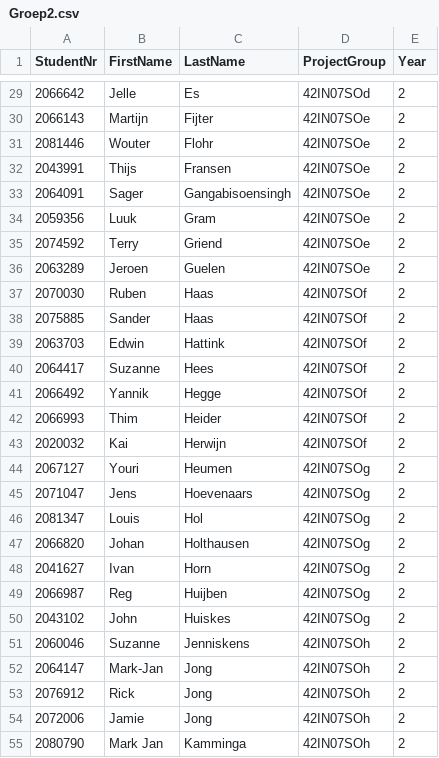
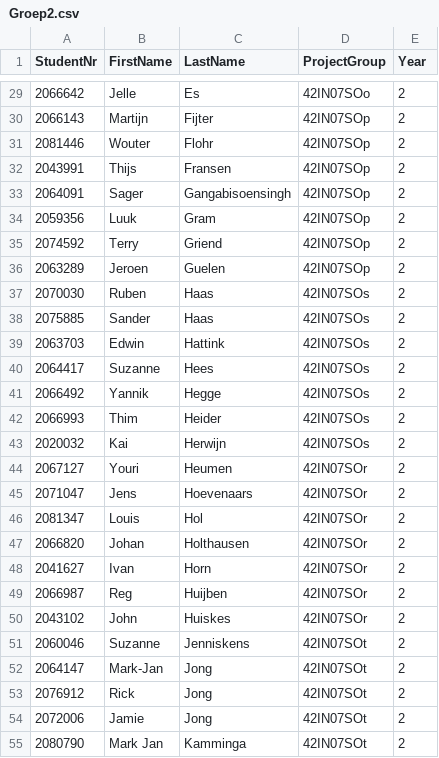
Before and after one commit to Bryans91/Barometer, a CSV file: Barometer/upload/Groep2.csv, drawn as a sheet; only a part is shown, gaps mark what is left out; the diff covers the shown part only.

```diff
--- a/Barometer/upload/Groep2.csv
+++ b/Barometer/upload/Groep2.csv
@@ -29,27 +29,27 @@ StudentNr;FirstName;LastName;ProjectGroup;Year
-2066642;Jelle;Es;42IN07SOd;2
-2066143;Martijn;Fijter;42IN07SOe;2
-2081446;Wouter;Flohr;42IN07SOe;2
-2043991;Thijs;Fransen;42IN07SOe;2
-2064091;Sager;Gangabisoensingh;42IN07SOe;2
-2059356;Luuk;Gram;42IN07SOe;2
-2074592;Terry;Griend;42IN07SOe;2
-2063289;Jeroen;Guelen;42IN07SOe;2
-2070030;Ruben;Haas;42IN07SOf;2
-2075885;Sander;Haas;42IN07SOf;2
-2063703;Edwin;Hattink;42IN07SOf;2
-2064417;Suzanne;Hees;42IN07SOf;2
-2066492;Yannik;Hegge;42IN07SOf;2
-2066993;Thim;Heider;42IN07SOf;2
-2020032;Kai;Herwijn;42IN07SOf;2
-2067127;Youri;Heumen;42IN07SOg;2
-2071047;Jens;Hoevenaars;42IN07SOg;2
-2081347;Louis;Hol;42IN07SOg;2
-2066820;Johan;Holthausen;42IN07SOg;2
-2041627;Ivan;Horn;42IN07SOg;2
-2066987;Reg;Huijben;42IN07SOg;2
-2043102;John;Huiskes;42IN07SOg;2
-2060046;Suzanne;Jenniskens;42IN07SOh;2
-2064147;Mark-Jan;Jong;42IN07SOh;2
-2076912;Rick;Jong;42IN07SOh;2
-2072006;Jamie;Jong;42IN07SOh;2
-2080790;Mark Jan;Kamminga;42IN07SOh;2
+2066642;Jelle;Es;42IN07SOo;2
+2066143;Martijn;Fijter;42IN07SOp;2
+2081446;Wouter;Flohr;42IN07SOp;2
+2043991;Thijs;Fransen;42IN07SOp;2
+2064091;Sager;Gangabisoensingh;42IN07SOp;2
+2059356;Luuk;Gram;42IN07SOp;2
+2074592;Terry;Griend;42IN07SOp;2
+2063289;Jeroen;Guelen;42IN07SOp;2
+2070030;Ruben;Haas;42IN07SOs;2
+2075885;Sander;Haas;42IN07SOs;2
+2063703;Edwin;Hattink;42IN07SOs;2
+2064417;Suzanne;Hees;42IN07SOs;2
+2066492;Yannik;Hegge;42IN07SOs;2
+2066993;Thim;Heider;42IN07SOs;2
+2020032;Kai;Herwijn;42IN07SOs;2
+2067127;Youri;Heumen;42IN07SOr;2
+2071047;Jens;Hoevenaars;42IN07SOr;2
+2081347;Louis;Hol;42IN07SOr;2
+2066820;Johan;Holthausen;42IN07SOr;2
+2041627;Ivan;Horn;42IN07SOr;2
+2066987;Reg;Huijben;42IN07SOr;2
+2043102;John;Huiskes;42IN07SOr;2
+2060046;Suzanne;Jenniskens;42IN07SOt;2
+2064147;Mark-Jan;Jong;42IN07SOt;2
+2076912;Rick;Jong;42IN07SOt;2
+2072006;Jamie;Jong;42IN07SOt;2
+2080790;Mark Jan;Kamminga;42IN07SOt;2
```
Also changed, not shown: 59 edited cells elsewhere in this file, 5 other files.
